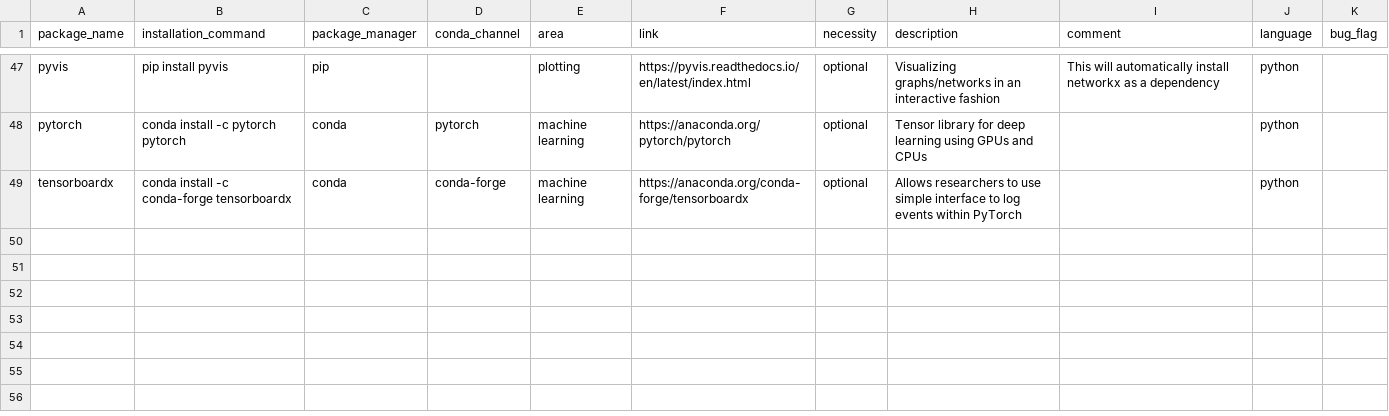
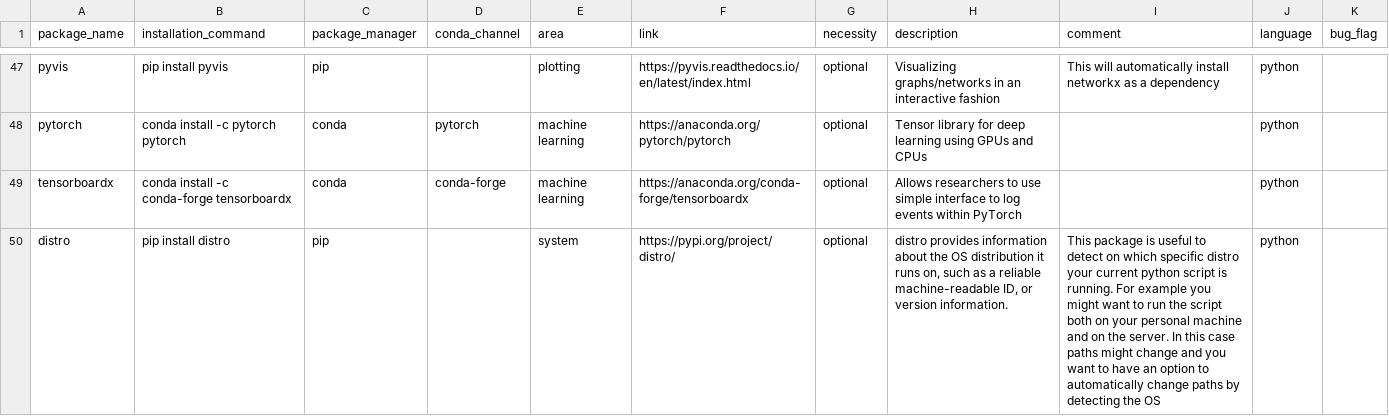
Before and after one commit to JohannesWiesner/tcy, a TSV file: csp_packages.tsv, drawn as a sheet; only a part is shown, gaps mark what is left out.

Commit message:
added distro package to detect OS name

```diff
--- a/csp_packages.tsv
+++ b/csp_packages.tsv
@@ -49 +49,2 @@ pytorch	conda install -c pytorch pytorch	conda	pytorch	machine learning	https://
 tensorboardx	conda install -c conda-forge tensorboardx	conda	conda-forge	machine learning	https://anaconda.org/conda-forge/tensorboardx	optional	Allows researchers to use simple interface to log events within PyTorch		python	
+distro	pip install distro	pip		system	https://pypi.org/project/distro/	optional	distro provides information about the OS distribution it runs on, such as a reliable machine-readable ID, or version information.	This package is useful to detect on which specific distro your current python script is running. For example you might want to run the script both on your personal machine and on the server. In this case paths might change and you want to have an option to automatically change paths by detecting the OS	python	
```
Also changed, not shown: 5 other files.
